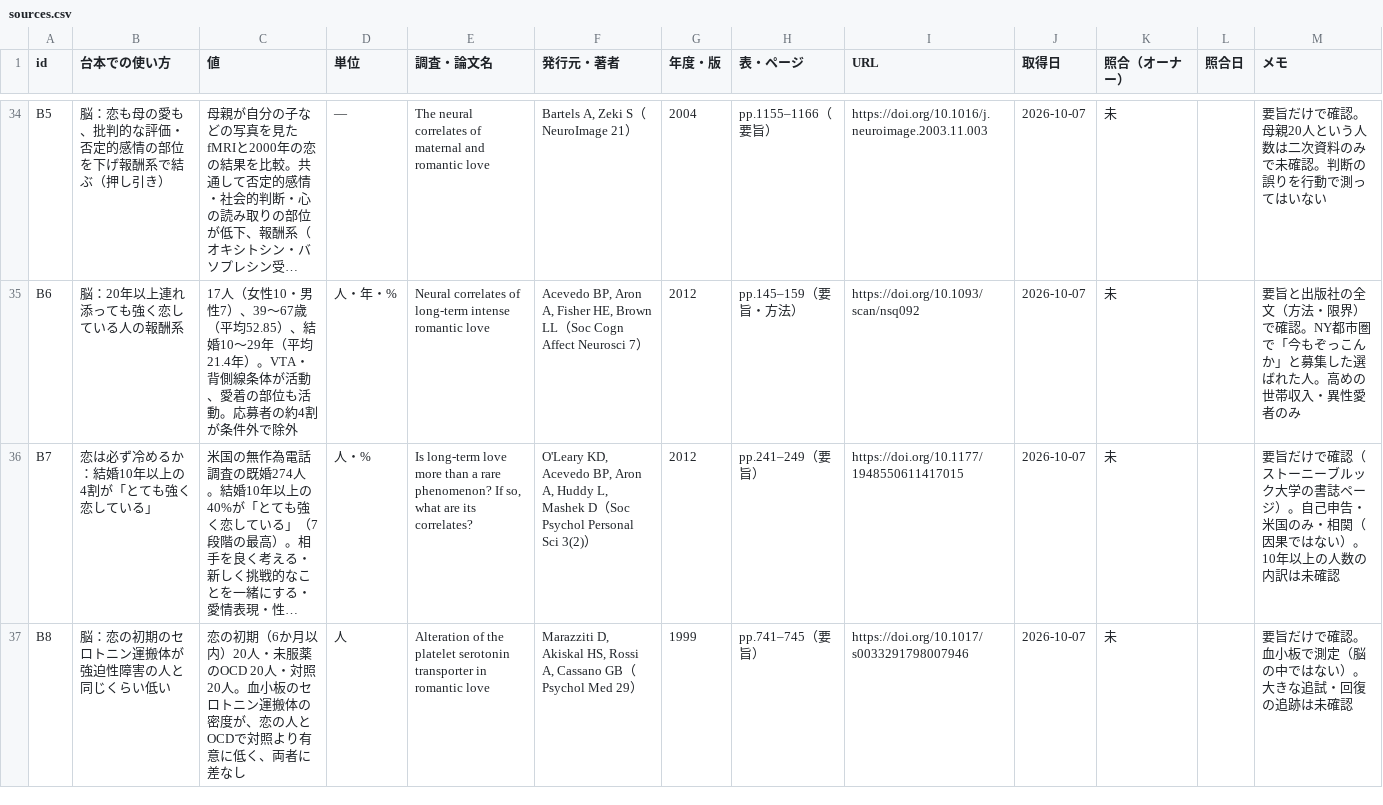
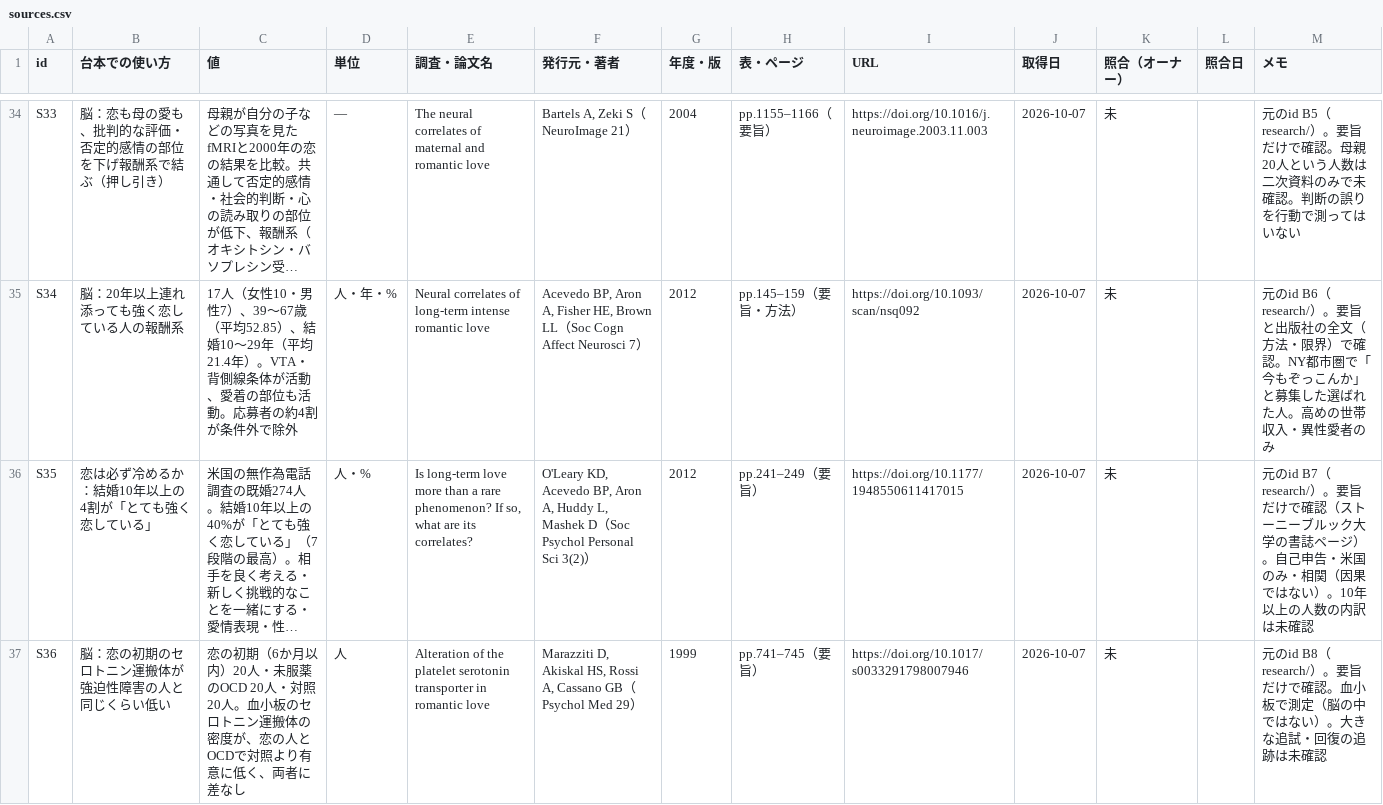
Before and after one commit to kotakurick/youtube, a CSV file: episodes/008-falling-in-love/sources.csv, drawn as a sheet; only a part is shown, gaps mark what is left out; long unchanged cells end in …; the diff covers the shown part only; the diff names each change by its address in the sheet, - before the commit and + after, or states it on an @@ line.

```diff
--- a/episodes/008-falling-in-love/sources.csv
+++ b/episodes/008-falling-in-love/sources.csv
-A34 (id): B5
+A34 (id): S33
-M34 (メモ): 要旨だけ…
+M34 (メモ): 元のid B5（research/）。要旨だけ…
-A35 (id): B6
+A35 (id): S34
-M35 (メモ): 要旨と出…
+M35 (メモ): 元のid B6（research/）。要旨と出…
-A36 (id): B7
+A36 (id): S35
-M36 (メモ): 要旨だけ…
+M36 (メモ): 元のid B7（research/）。要旨だけ…
-A37 (id): B8
+A37 (id): S36
-M37 (メモ): 要旨だけ…
+M37 (メモ): 元のid B8（research/）。要旨だけ…
```
Also changed, not shown: 160 edited cells elsewhere in this file, 2 other files.
